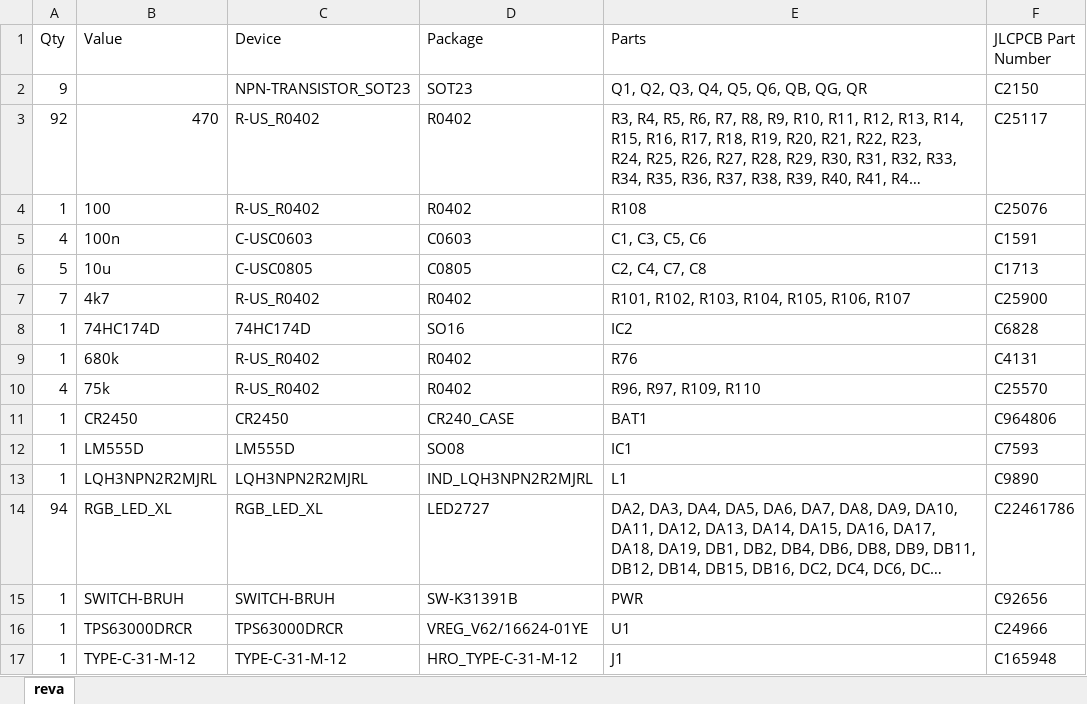
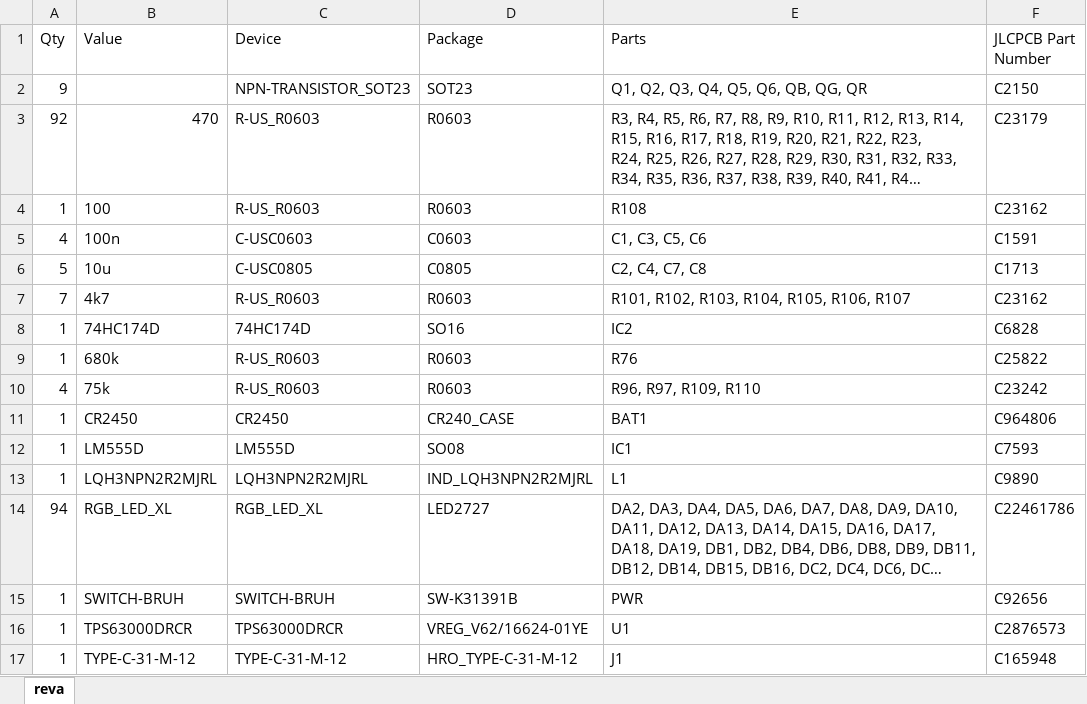
Before and after one commit to buchtawill/wpi-grad-led, an Excel workbook: eagle/bom/bom_jlc.xlsx, sheet reva, drawn as a sheet; long unchanged cells end in …; values as stored, in another font and other column widths than the file's, no borders; table styles not drawn; the diff names each change by its address in the sheet, - before the commit and + after, or states it on an @@ line.

```diff
--- a/eagle/bom/bom_jlc.xlsx (sheet reva)
+++ b/eagle/bom/bom_jlc.xlsx (sheet reva)
-C3:C4 (Device): R-US_R0402
+C3:C4 (Device): R-US_R0603
-D3:D4 (Package): R0402
+D3:D4 (Package): R0603
-F3 (JLCPCB Part Number): C25117
+F3 (JLCPCB Part Number): C23179
-F4 (JLCPCB Part Number): C25076
+F4 (JLCPCB Part Number): C23162
-C7 (Device): R-US_R0402
+C7 (Device): R-US_R0603
-D7 (Package): R0402
+D7 (Package): R0603
-F7 (JLCPCB Part Number): C25900
+F7 (JLCPCB Part Number): C23162
-C9:C10 (Device): R-US_R0402
+C9:C10 (Device): R-US_R0603
-D9:D10 (Package): R0402
+D9:D10 (Package): R0603
-F9 (JLCPCB Part Number): C4131
+F9 (JLCPCB Part Number): C25822
-F10 (JLCPCB Part Number): C25570
+F10 (JLCPCB Part Number): C23242
-F16 (JLCPCB Part Number): C24966
+F16 (JLCPCB Part Number): C2876573
```
Also changed, not shown: eagle/bom/reva_pnp_jlc.xlsx, 6 other files.
